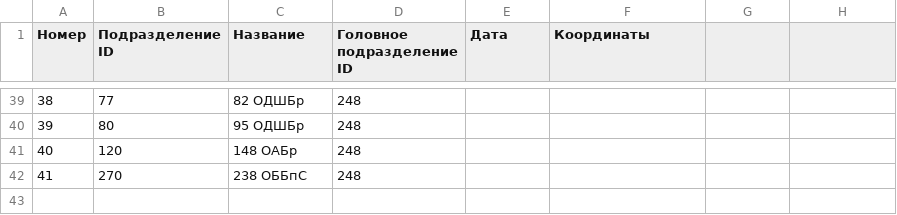
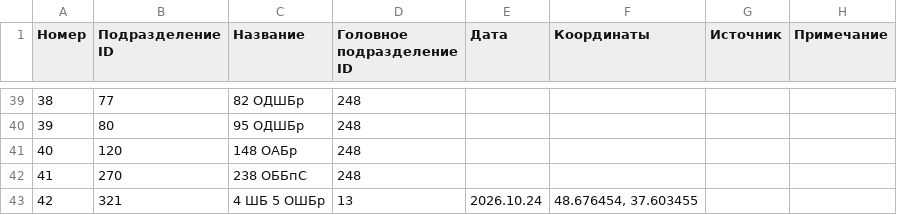
Before and after one commit to mini-krowka/mapsite, a CSV file: units/ua/Sub_Division_UA.csv, drawn as a sheet; only a part is shown, gaps mark what is left out; the diff names each change by its address in the sheet, - before the commit and + after, or states it on an @@ line.

```diff
--- a/units/ua/Sub_Division_UA.csv
+++ b/units/ua/Sub_Division_UA.csv
-G1: (empty)
+G1: Источник
-H1: (empty)
+H1: Примечание
+row 43: 42 | 321 | 4 ШБ 5 ОШБр | 13 | 2026.10.24 | 48.676454, 37.603455
```
Also changed, not shown: 1 other file.
